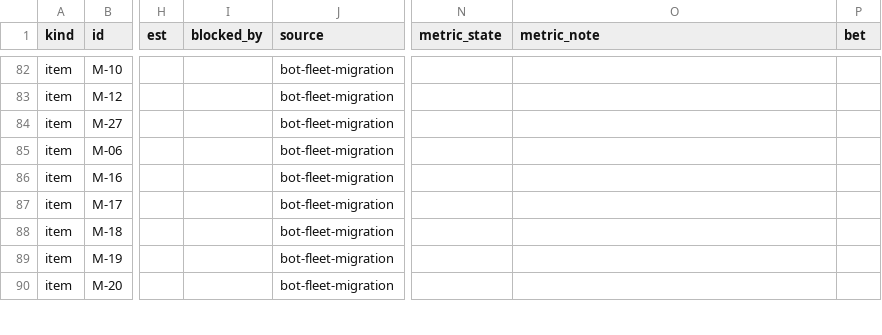
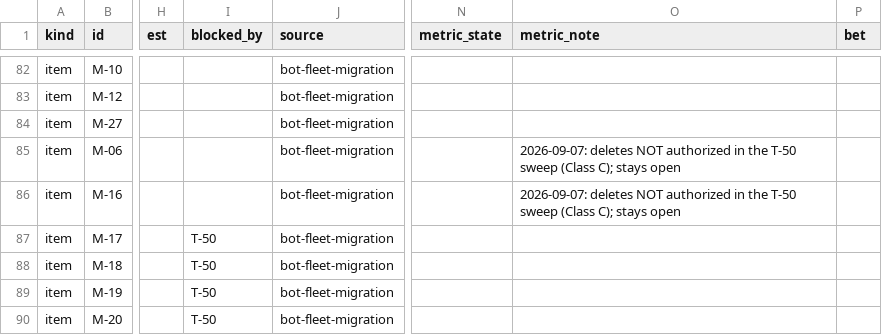
Before and after one commit to chace2827/bot-fleet-v2, a CSV file: data/portfolio.csv, drawn as a sheet; only a part is shown, gaps mark what is left out; the diff covers the shown part only; the diff names each change by its address in the sheet, - before the commit and + after, or states it on an @@ line.

Commit message:
Decision cards batch 2: Option 2 evidence standards (T-49), Reconciler IN as close.sh stage (T-31), E3-1/M-04 closed, M-36 rescoped, A7 wired (T-51), archive sweep T-50, DIR to T-35; T-48 prompt starts at 09-02 vs 09-04 pair

```diff
--- a/data/portfolio.csv
+++ b/data/portfolio.csv
-O85:O86 (metric_note): (empty)
+O85:O86 (metric_note): 2026-09-07: deletes NOT authorized in the T-50 sweep (Class C); stays open
-I87:I90 (blocked_by): (empty)
+I87:I90 (blocked_by): T-50
```
Also changed, not shown: 3 added rows and 23 edited cells elsewhere in this file, 3 other files.
